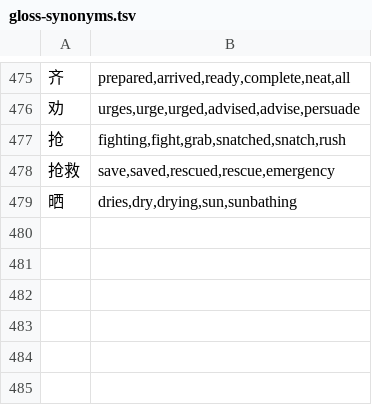
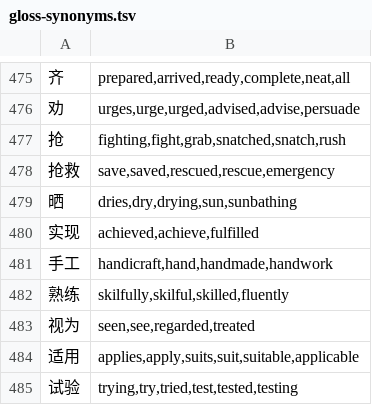
Before and after one commit to alvinyu20/hsk-path, a TSV file: content/gloss-synonyms.tsv, drawn as a sheet; only a part is shown, gaps mark what is left out.

```diff
--- a/content/gloss-synonyms.tsv
+++ b/content/gloss-synonyms.tsv
@@ -479 +479,7 @@
 晒	dries,dry,drying,sun,sunbathing
+实现	achieved,achieve,fulfilled
+手工	handicraft,hand,handmade,handwork
+熟练	skilfully,skilful,skilled,fluently
+视为	seen,see,regarded,treated
+适用	applies,apply,suits,suit,suitable,applicable
+试验	trying,try,tried,test,tested,testing
```
Also changed, not shown: content/pinyin-reviewed.tsv, content/segment-prefer.tsv, 4 other files.
